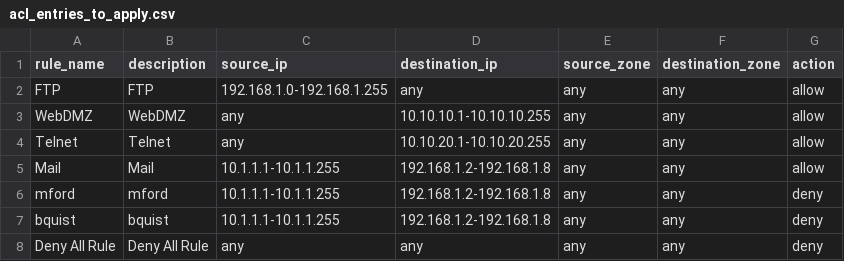
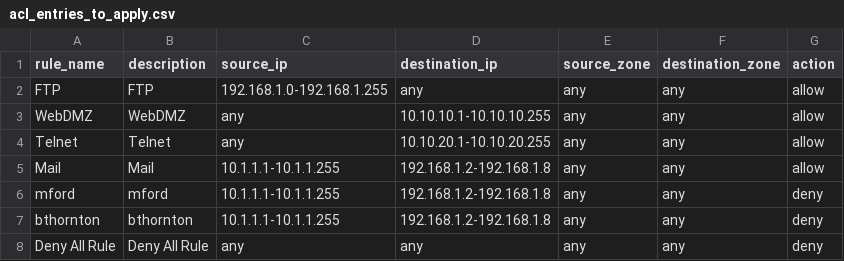
Before and after one commit to michaelford85/acl-data, a CSV file: global/acl_entries_to_apply.csv, drawn as a sheet.

Commit message:
changed rule name

```diff
--- a/global/acl_entries_to_apply.csv
+++ b/global/acl_entries_to_apply.csv
@@ -6,3 +6,3 @@ Mail,Mail,10.1.1.1-10.1.1.255,192.168.1.2-192.168.1.8,any,any,allow
 mford,mford,10.1.1.1-10.1.1.255,192.168.1.2-192.168.1.8,any,any,deny
-bquist,bquist,10.1.1.1-10.1.1.255,192.168.1.2-192.168.1.8,any,any,deny
+bthornton,bthornton,10.1.1.1-10.1.1.255,192.168.1.2-192.168.1.8,any,any,deny
 Deny All Rule, Deny All Rule,any,any,any,any,deny
```
